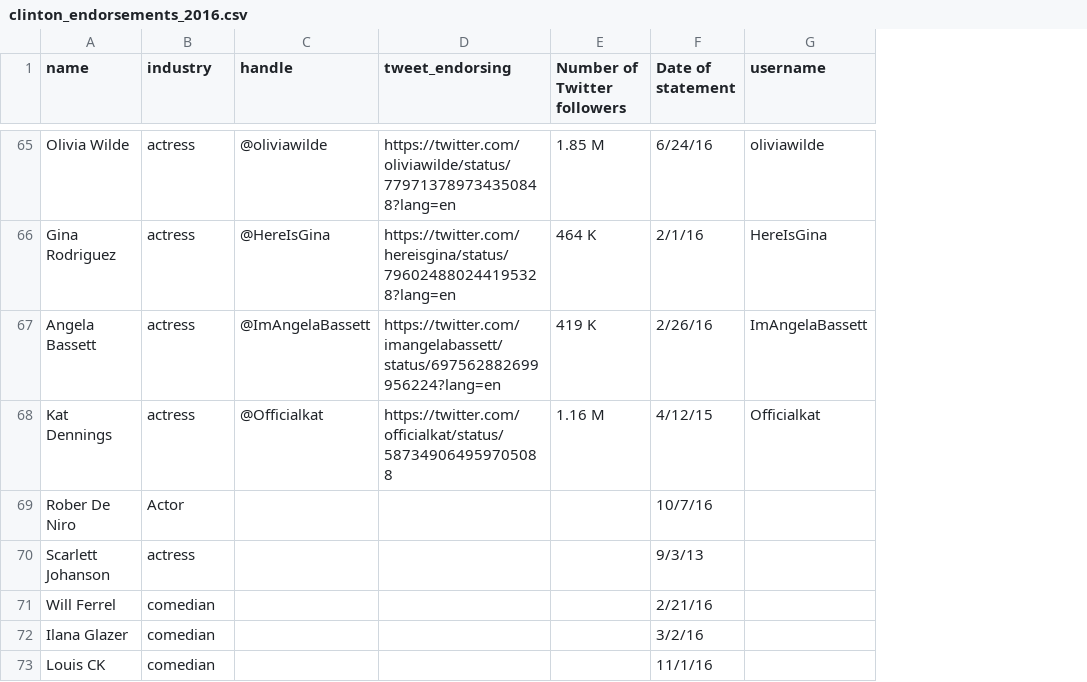
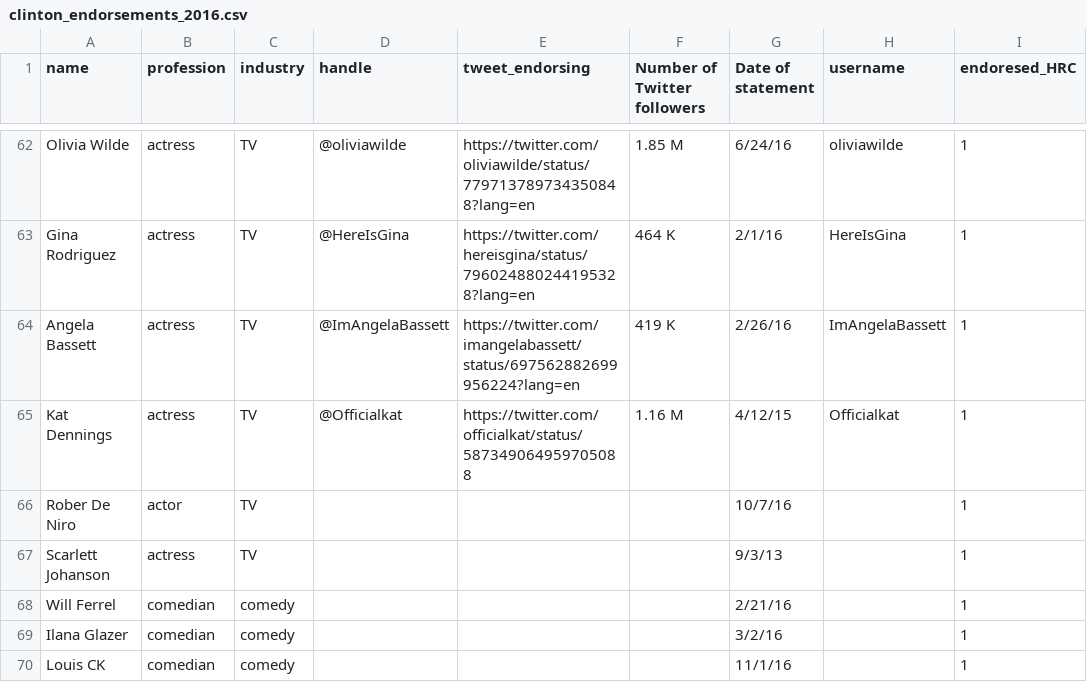
Before and after one commit to zilinskyjan/cultural-elites, a CSV file: data/clinton_endorsements_2016.csv, drawn as a sheet; only a part is shown, gaps mark what is left out; addresses are those after the commit; the diff covers the shown part only; the diff names each change by its address in the sheet, - before the commit and + after, or states it on an @@ line.

```diff
--- a/data/clinton_endorsements_2016.csv
+++ b/data/clinton_endorsements_2016.csv
+column C (industry), rows 62-70: TV | TV | TV | TV | TV | TV | comedy | comedy | comedy
+column I (endoresed_HRC), rows 62-70: all 1
-B1: industry
+B1: profession
-B66 (profession): Actor
+B66 (profession): actor
```
Also changed, not shown: 1 added row, 3 removed rows and 3 edited cells elsewhere in this file.
